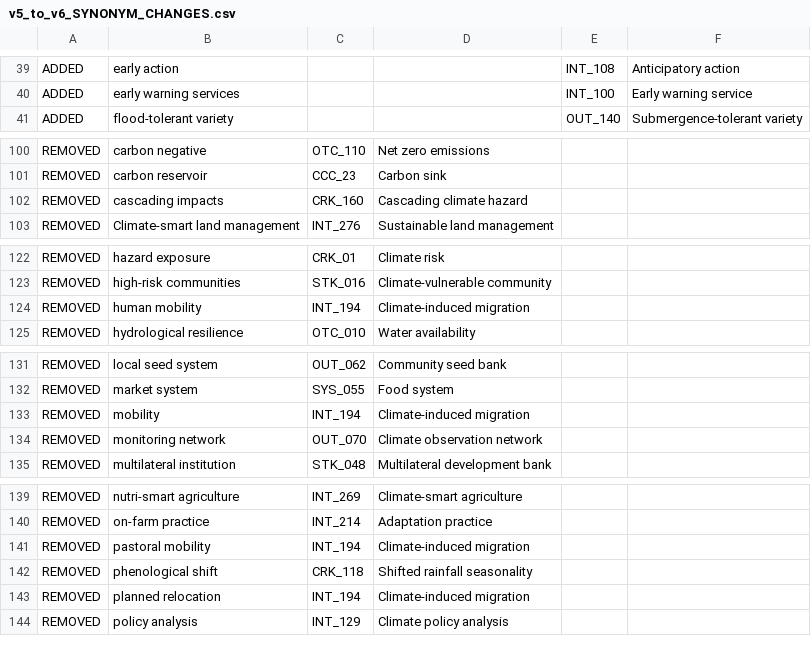
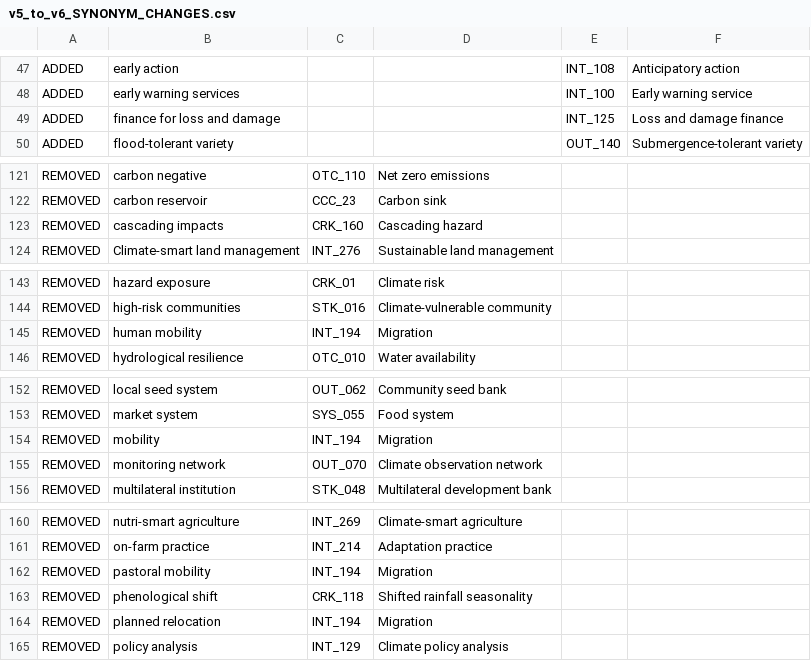
Before and after one commit to Mlolita26/cgiar-climate-taxonomy, a CSV file: source/v5_to_v6_SYNONYM_CHANGES.csv, drawn as a sheet; only a part is shown, gaps mark what is left out; the diff covers the shown part only.

```diff
--- a/source/v5_to_v6_SYNONYM_CHANGES.csv
+++ b/source/v5_to_v6_SYNONYM_CHANGES.csv
@@ -40,2 +48,3 @@
 "ADDED","early warning services","","","INT_100","Early warning service"
+"ADDED","finance for loss and damage","","","INT_125","Loss and damage finance"
 "ADDED","flood-tolerant variety","","","OUT_140","Submergence-tolerant variety"
@@ -101,3 +122,3 @@
 "REMOVED","carbon reservoir","CCC_23","Carbon sink","",""
-"REMOVED","cascading impacts","CRK_160","Cascading climate hazard","",""
+"REMOVED","cascading impacts","CRK_160","Cascading hazard","",""
 "REMOVED","Climate-smart land management","INT_276","Sustainable land management","",""
@@ -123,3 +144,3 @@
 "REMOVED","high-risk communities","STK_016","Climate-vulnerable community","",""
-"REMOVED","human mobility","INT_194","Climate-induced migration","",""
+"REMOVED","human mobility","INT_194","Migration","",""
 "REMOVED","hydrological resilience","OTC_010","Water availability","",""
@@ -132,3 +153,3 @@
 "REMOVED","market system","SYS_055","Food system","",""
-"REMOVED","mobility","INT_194","Climate-induced migration","",""
+"REMOVED","mobility","INT_194","Migration","",""
 "REMOVED","monitoring network","OUT_070","Climate observation network","",""
@@ -140,5 +161,5 @@
 "REMOVED","on-farm practice","INT_214","Adaptation practice","",""
-"REMOVED","pastoral mobility","INT_194","Climate-induced migration","",""
+"REMOVED","pastoral mobility","INT_194","Migration","",""
 "REMOVED","phenological shift","CRK_118","Shifted rainfall seasonality","",""
-"REMOVED","planned relocation","INT_194","Climate-induced migration","",""
+"REMOVED","planned relocation","INT_194","Migration","",""
 "REMOVED","policy analysis","INT_129","Climate policy analysis","",""
```
Also changed, not shown: 21 added rows, 1 removed row and 5 edited cells elsewhere in this file, dist/climate-taxonomy.csv, docs/dist/climate-taxonomy.csv, 29 other files.
